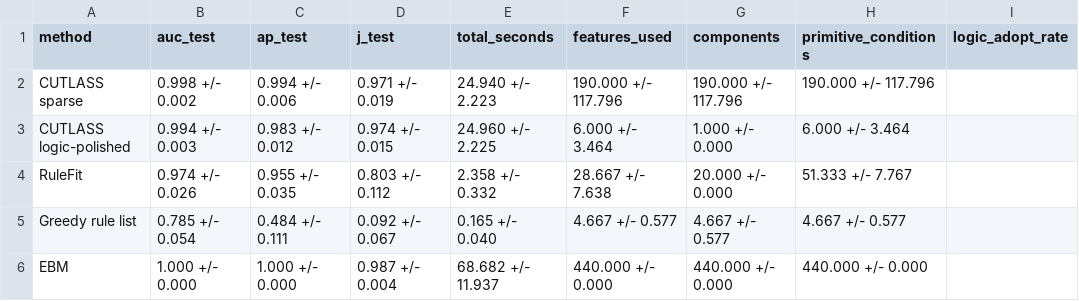
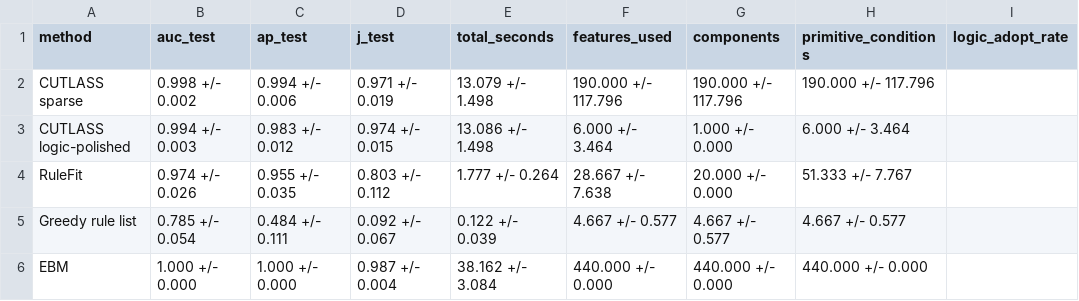
Before and after one commit to jworender/dissertation, a CSV file: notebooks/runs_new/interpretable_baselines/case1_interpretable_summary_formatted.csv, drawn as a sheet.

```diff
--- a/notebooks/runs_new/interpretable_baselines/case1_interpretable_summary_formatted.csv
+++ b/notebooks/runs_new/interpretable_baselines/case1_interpretable_summary_formatted.csv
@@ -1,6 +1,6 @@
 method,auc_test,ap_test,j_test,total_seconds,features_used,components,primitive_conditions,logic_adopt_rate
-CUTLASS sparse,0.998 +/- 0.002,0.994 +/- 0.006,0.971 +/- 0.019,24.940 +/- 2.223,190.000 +/- 117.796,190.000 +/- 117.796,190.000 +/- 117.796,
-CUTLASS logic-polished,0.994 +/- 0.003,0.983 +/- 0.012,0.974 +/- 0.015,24.960 +/- 2.225,6.000 +/- 3.464,1.000 +/- 0.000,6.000 +/- 3.464,
-RuleFit,0.974 +/- 0.026,0.955 +/- 0.035,0.803 +/- 0.112,2.358 +/- 0.332,28.667 +/- 7.638,20.000 +/- 0.000,51.333 +/- 7.767,
-Greedy rule list,0.785 +/- 0.054,0.484 +/- 0.111,0.092 +/- 0.067,0.165 +/- 0.040,4.667 +/- 0.577,4.667 +/- 0.577,4.667 +/- 0.577,
-EBM,1.000 +/- 0.000,1.000 +/- 0.000,0.987 +/- 0.004,68.682 +/- 11.937,440.000 +/- 0.000,440.000 +/- 0.000,440.000 +/- 0.000,
+CUTLASS sparse,0.998 +/- 0.002,0.994 +/- 0.006,0.971 +/- 0.019,13.079 +/- 1.498,190.000 +/- 117.796,190.000 +/- 117.796,190.000 +/- 117.796,
+CUTLASS logic-polished,0.994 +/- 0.003,0.983 +/- 0.012,0.974 +/- 0.015,13.086 +/- 1.498,6.000 +/- 3.464,1.000 +/- 0.000,6.000 +/- 3.464,
+RuleFit,0.974 +/- 0.026,0.955 +/- 0.035,0.803 +/- 0.112,1.777 +/- 0.264,28.667 +/- 7.638,20.000 +/- 0.000,51.333 +/- 7.767,
+Greedy rule list,0.785 +/- 0.054,0.484 +/- 0.111,0.092 +/- 0.067,0.122 +/- 0.039,4.667 +/- 0.577,4.667 +/- 0.577,4.667 +/- 0.577,
+EBM,1.000 +/- 0.000,1.000 +/- 0.000,0.987 +/- 0.004,38.162 +/- 3.084,440.000 +/- 0.000,440.000 +/- 0.000,440.000 +/- 0.000,
```
Also changed, not shown: notebooks/runs_new/interpretable_baselines/case1_interpretable_runs.csv, notebooks/runs_new/interpretable_baselines/case1_interpretable_summary.csv, 25 other files.
